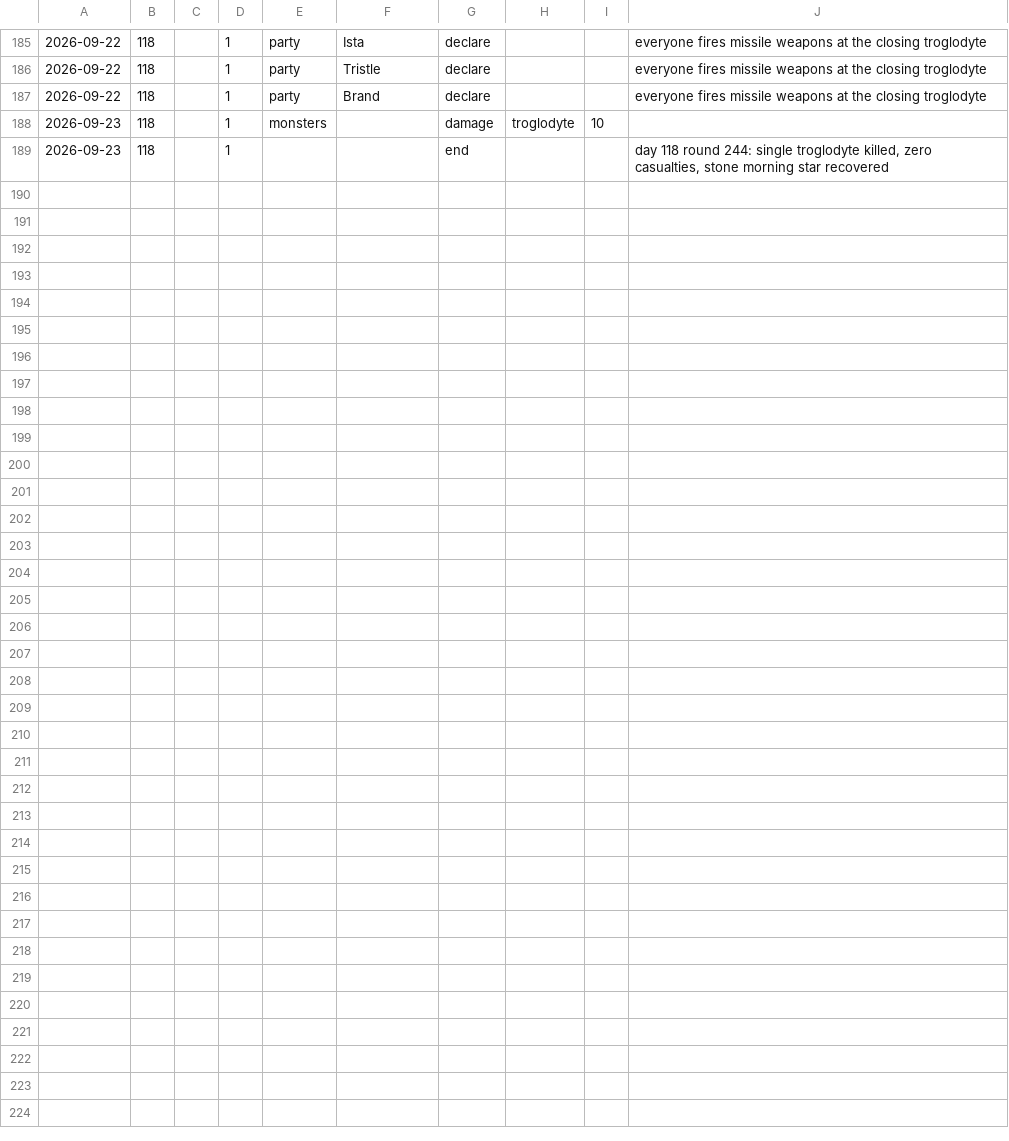
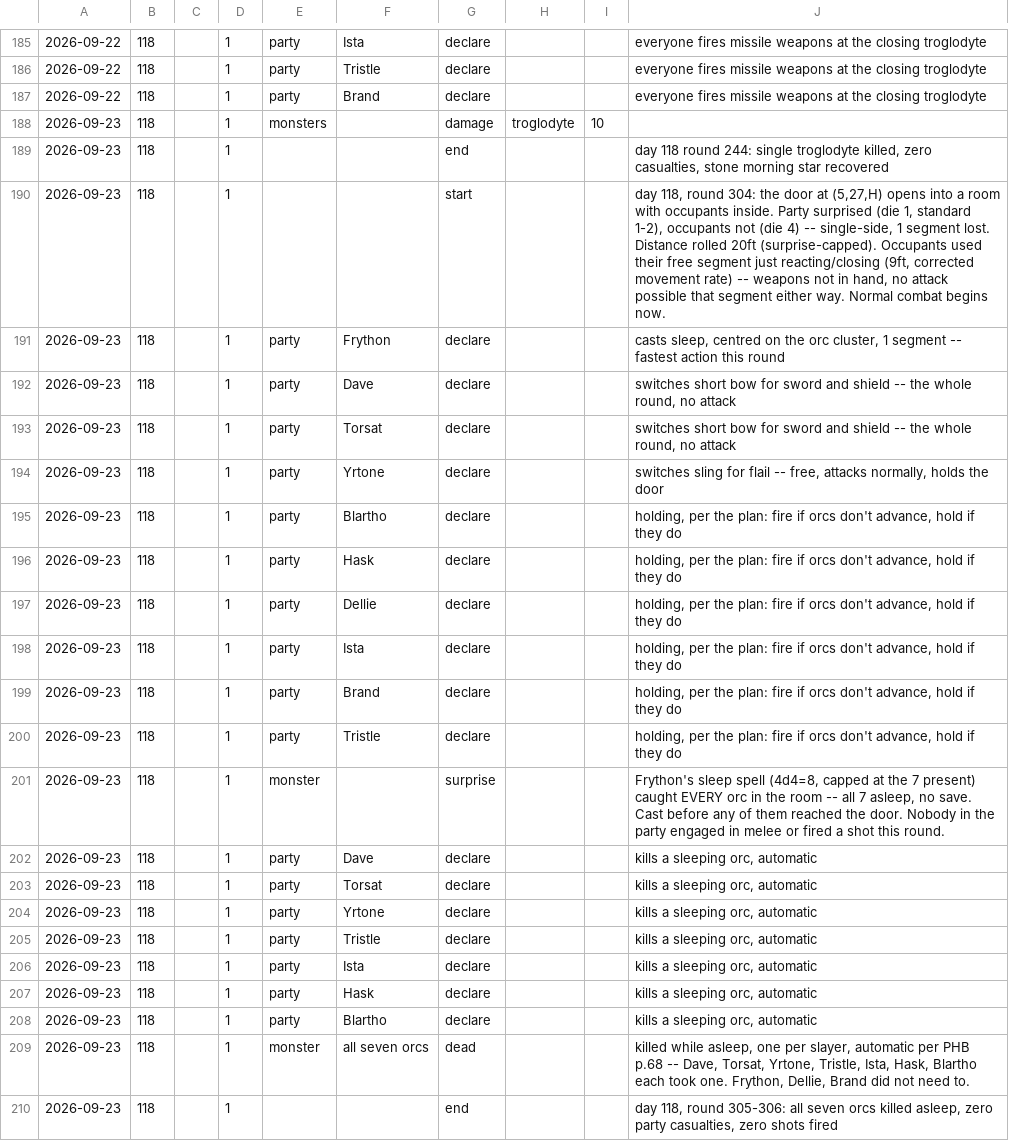
Before and after one commit to dllahr/claude_playing_advanced_dungeons_and_dragons_1st_edition, a TSV file: campaign/encounter.tsv, drawn as a sheet; only a part is shown, gaps mark what is left out; the diff names each change by its address in the sheet, - before the commit and + after, or states it on an @@ line.

```diff
--- a/campaign/encounter.tsv
+++ b/campaign/encounter.tsv
+row 190: 2026-09-23 | 118 |  | 1 |  |  | start |  |  | day 118, round 304: the door at (5,27,H) opens into a room with occupants inside. Party surprised (die 1, standard 1-2), occupants not (die 4) -- single-side, 1 segment lost. Distance rolled 20ft (surprise-capped). Occupants used their free segment just reacting/closing (9ft, corrected movement rate) -- weapons not in hand, no attack possible that segment either way. Normal combat begins now.
+row 191: 2026-09-23 | 118 |  | 1 | party | Frython | declare |  |  | casts sleep, centred on the orc cluster, 1 segment -- fastest action this round
+row 192: 2026-09-23 | 118 |  | 1 | party | Dave | declare |  |  | switches short bow for sword and shield -- the whole round, no attack
+row 193: 2026-09-23 | 118 |  | 1 | party | Torsat | declare |  |  | switches short bow for sword and shield -- the whole round, no attack
+row 194: 2026-09-23 | 118 |  | 1 | party | Yrtone | declare |  |  | switches sling for flail -- free, attacks normally, holds the door
+row 195: 2026-09-23 | 118 |  | 1 | party | Blartho | declare |  |  | holding, per the plan: fire if orcs don't advance, hold if they do
+row 196: 2026-09-23 | 118 |  | 1 | party | Hask | declare |  |  | holding, per the plan: fire if orcs don't advance, hold if they do
+row 197: 2026-09-23 | 118 |  | 1 | party | Dellie | declare |  |  | holding, per the plan: fire if orcs don't advance, hold if they do
+row 198: 2026-09-23 | 118 |  | 1 | party | Ista | declare |  |  | holding, per the plan: fire if orcs don't advance, hold if they do
+row 199: 2026-09-23 | 118 |  | 1 | party | Brand | declare |  |  | holding, per the plan: fire if orcs don't advance, hold if they do
+row 200: 2026-09-23 | 118 |  | 1 | party | Tristle | declare |  |  | holding, per the plan: fire if orcs don't advance, hold if they do
+row 201: 2026-09-23 | 118 |  | 1 | monster |  | surprise |  |  | Frython's sleep spell (4d4=8, capped at the 7 present) caught EVERY orc in the room -- all 7 asleep, no save. Cast before any of them reached the door. Nobody in the party engaged in melee or fired a shot this round.
+row 202: 2026-09-23 | 118 |  | 1 | party | Dave | declare |  |  | kills a sleeping orc, automatic
+row 203: 2026-09-23 | 118 |  | 1 | party | Torsat | declare |  |  | kills a sleeping orc, automatic
+row 204: 2026-09-23 | 118 |  | 1 | party | Yrtone | declare |  |  | kills a sleeping orc, automatic
+row 205: 2026-09-23 | 118 |  | 1 | party | Tristle | declare |  |  | kills a sleeping orc, automatic
+row 206: 2026-09-23 | 118 |  | 1 | party | Ista | declare |  |  | kills a sleeping orc, automatic
+row 207: 2026-09-23 | 118 |  | 1 | party | Hask | declare |  |  | kills a sleeping orc, automatic
+row 208: 2026-09-23 | 118 |  | 1 | party | Blartho | declare |  |  | kills a sleeping orc, automatic
+row 209: 2026-09-23 | 118 |  | 1 | monster | all seven orcs | dead |  |  | killed while asleep, one per slayer, automatic per PHB p.68 -- Dave, Torsat, Yrtone, Tristle, Ista, Hask, Blartho each took one. Frython, Dellie, Brand did not need to.
+row 210: 2026-09-23 | 118 |  | 1 |  |  | end |  |  | day 118, round 305-306: all seven orcs killed asleep, zero party casualties, zero shots fired
```
Also changed, not shown: campaign/clock.tsv, campaign/encounters.tsv, 2 other files.
